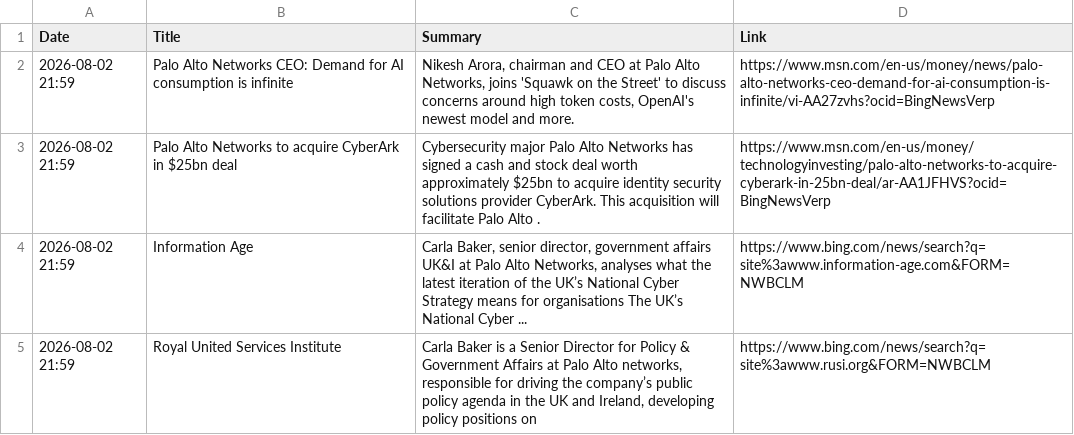
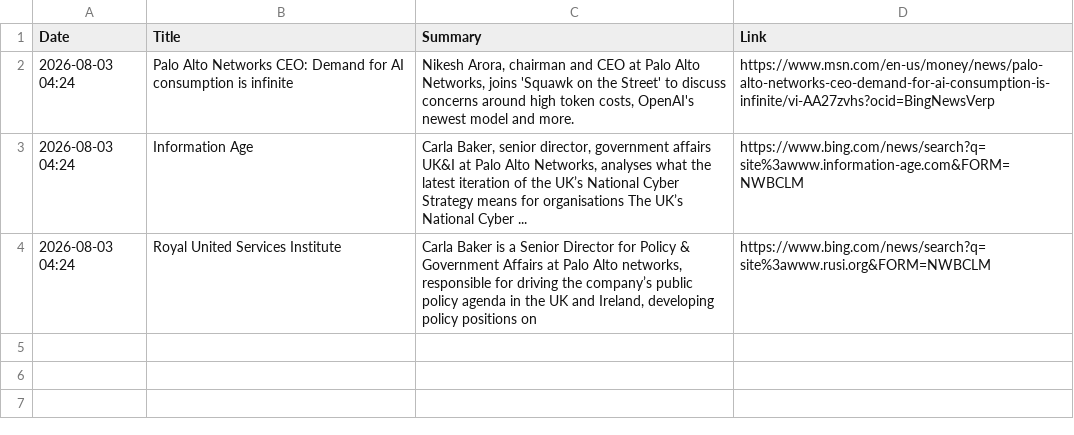
Before and after one commit to ashnaHPR/HPRxPANW-UK-tracker, a CSV file: summaries/monthly/2026/08.csv, drawn as a sheet.

```diff
--- a/summaries/monthly/2026/08.csv
+++ b/summaries/monthly/2026/08.csv
@@ -1,5 +1,4 @@
 Date,Title,Summary,Link
-2026-08-02 21:59,Palo Alto Networks CEO: Demand for AI consumption is infinite,"Nikesh Arora, chairman and CEO at Palo Alto Networks, joins 'Squawk on the Street' to discuss concerns around high token costs, OpenAI's newest model and more.",https://www.msn.com/en-us/money/news/palo-alto-networks-ceo-demand-for-ai-consumption-is-infinite/vi-AA27zvhs?ocid=BingNewsVerp
-2026-08-02 21:59,Palo Alto Networks to acquire CyberArk in $25bn deal,Cybersecurity major Palo Alto Networks has signed a cash and stock deal worth approximately $25bn to acquire identity security solutions provider CyberArk. This acquisition will facilitate Palo Alto .,https://www.msn.com/en-us/money/technologyinvesting/palo-alto-networks-to-acquire-cyberark-in-25bn-deal/ar-AA1JFHVS?ocid=BingNewsVerp
-2026-08-02 21:59,Information Age,"Carla Baker, senior director, government affairs UK&I at Palo Alto Networks, analyses what the latest iteration of the UK’s National Cyber Strategy means for organisations The UK’s National Cyber ...",https://www.bing.com/news/search?q=site%3awww.information-age.com&FORM=NWBCLM
-2026-08-02 21:59,Royal United Services Institute,"Carla Baker is a Senior Director for Policy & Government Affairs at Palo Alto networks, responsible for driving the company’s public policy agenda in the UK and Ireland, developing policy positions on",https://www.bing.com/news/search?q=site%3awww.rusi.org&FORM=NWBCLM
+2026-08-03 04:24,Palo Alto Networks CEO: Demand for AI consumption is infinite,"Nikesh Arora, chairman and CEO at Palo Alto Networks, joins 'Squawk on the Street' to discuss concerns around high token costs, OpenAI's newest model and more.",https://www.msn.com/en-us/money/news/palo-alto-networks-ceo-demand-for-ai-consumption-is-infinite/vi-AA27zvhs?ocid=BingNewsVerp
+2026-08-03 04:24,Information Age,"Carla Baker, senior director, government affairs UK&I at Palo Alto Networks, analyses what the latest iteration of the UK’s National Cyber Strategy means for organisations The UK’s National Cyber ...",https://www.bing.com/news/search?q=site%3awww.information-age.com&FORM=NWBCLM
+2026-08-03 04:24,Royal United Services Institute,"Carla Baker is a Senior Director for Policy & Government Affairs at Palo Alto networks, responsible for driving the company’s public policy agenda in the UK and Ireland, developing policy positions on",https://www.bing.com/news/search?q=site%3awww.rusi.org&FORM=NWBCLM
```
Also changed, not shown: 1 other file.
